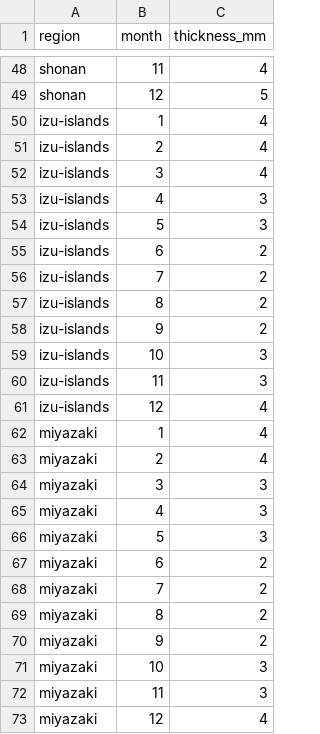
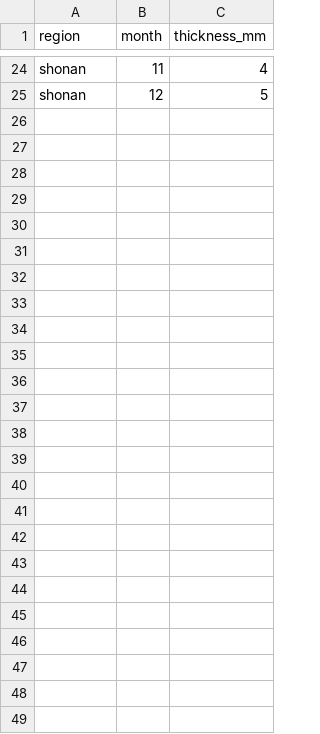
Before and after one commit to pyotr777/surfing, a CSV file: rawsite/csv/wetsuit.csv, drawn as a sheet; only a part is shown, gaps mark what is left out; the diff covers the shown part only.

```diff
--- a/rawsite/csv/wetsuit.csv
+++ b/rawsite/csv/wetsuit.csv
@@ -49,25 +25 @@ shonan,11,4
 shonan,12,5
-izu-islands,1,4
-izu-islands,2,4
-izu-islands,3,4
-izu-islands,4,3
-izu-islands,5,3
-izu-islands,6,2
-izu-islands,7,2
-izu-islands,8,2
-izu-islands,9,2
-izu-islands,10,3
-izu-islands,11,3
-izu-islands,12,4
-miyazaki,1,4
-miyazaki,2,4
-miyazaki,3,3
-miyazaki,4,3
-miyazaki,5,3
-miyazaki,6,2
-miyazaki,7,2
-miyazaki,8,2
-miyazaki,9,2
-miyazaki,10,3
-miyazaki,11,3
-miyazaki,12,4
```
Also changed, not shown: 24 removed rows elsewhere in this file, rawsite/csv/spots.csv, 38 other files.
